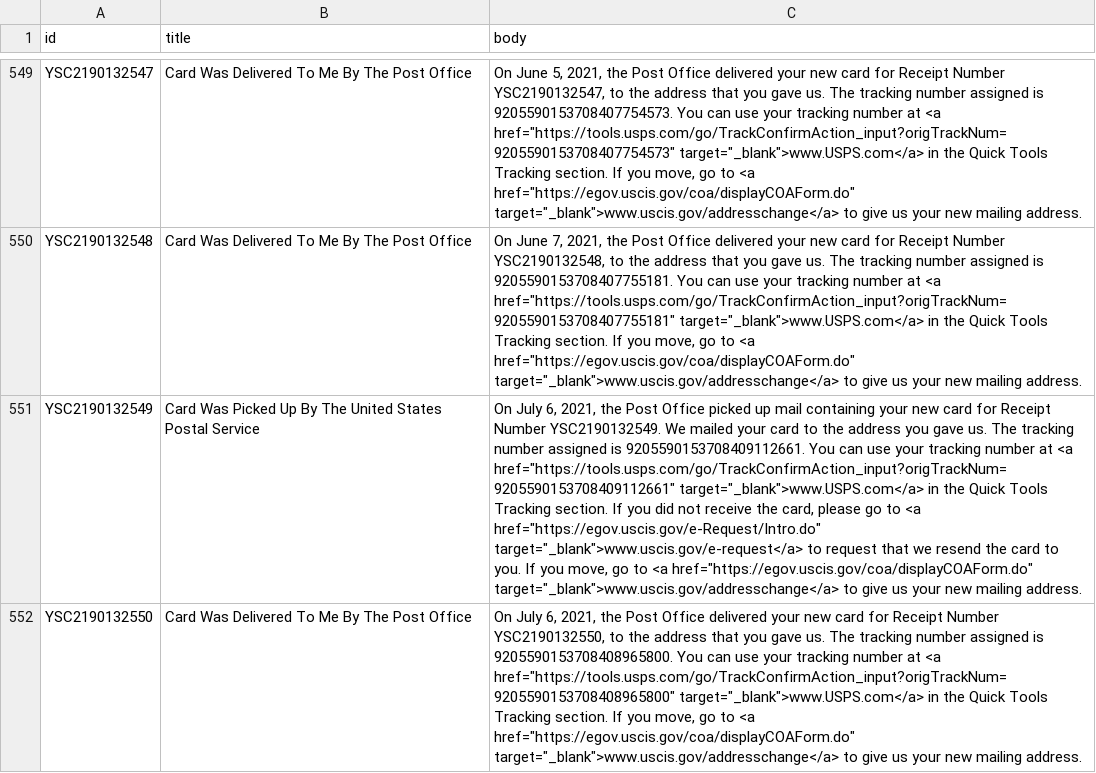
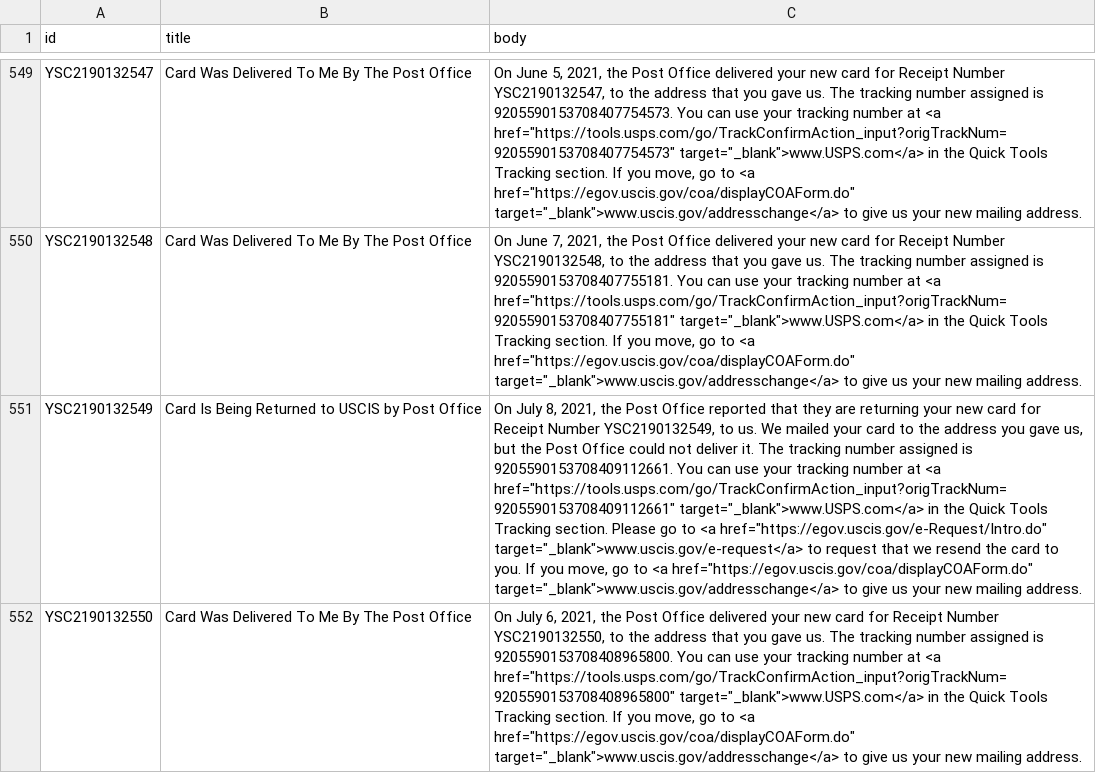
Before and after one commit to opt-lol/opt-data, a CSV file: data/YSC2190132.csv, drawn as a sheet; only a part is shown, gaps mark what is left out; the diff covers the shown part only; the diff names each change by its address in the sheet, - before the commit and + after, or states it on an @@ line.

```diff
--- a/data/YSC2190132.csv
+++ b/data/YSC2190132.csv
-B551 (title): Card Was Picked Up By The United States Postal Service
+B551 (title): Card Is Being Returned to USCIS by Post Office
-C551 (body): On July 6, 2021, the Post Office picked up mail containing your new card for Receipt Number YSC2190132549. We mailed your card to the address you gave us. The tracking number assigned is 9205590153708409112661. You can use your tracking number at <a href="https://tools.usps.com/go/TrackConfirmAction_input?origTrackNum=9205590153708409112661" target="_blank">www.USPS.com</a> in the Quick Tools Tracking section. If you did not receive the card, please go to…
+C551 (body): On July 8, 2021, the Post Office reported that they are returning your new card for Receipt Number YSC2190132549, to us. We mailed your card to the address you gave us, but the Post Office could not deliver it. The tracking number assigned is 9205590153708409112661. You can use your tracking number at <a href="https://tools.usps.com/go/TrackConfirmAction_input?origTrackNum=9205590153708409112661" target="_blank">www.USPS.com</a> in the Quick Tools Tracking section. Please go to…
```
Also changed, not shown: 14 edited cells elsewhere in this file, data/YSC2190131.csv, data/YSC2190140.csv, 27 other files.
